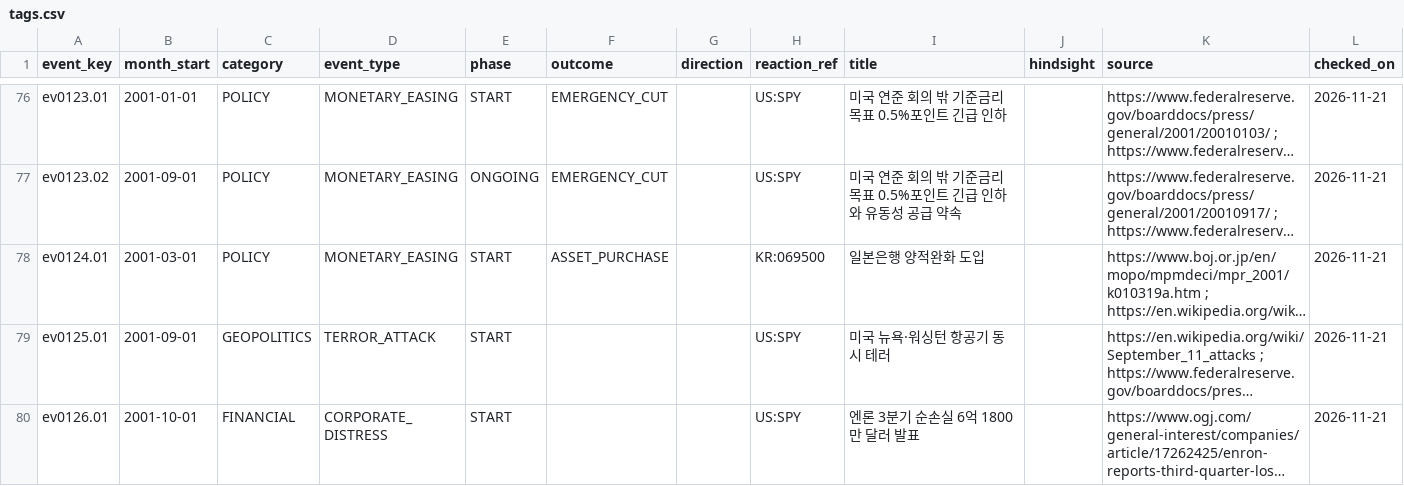
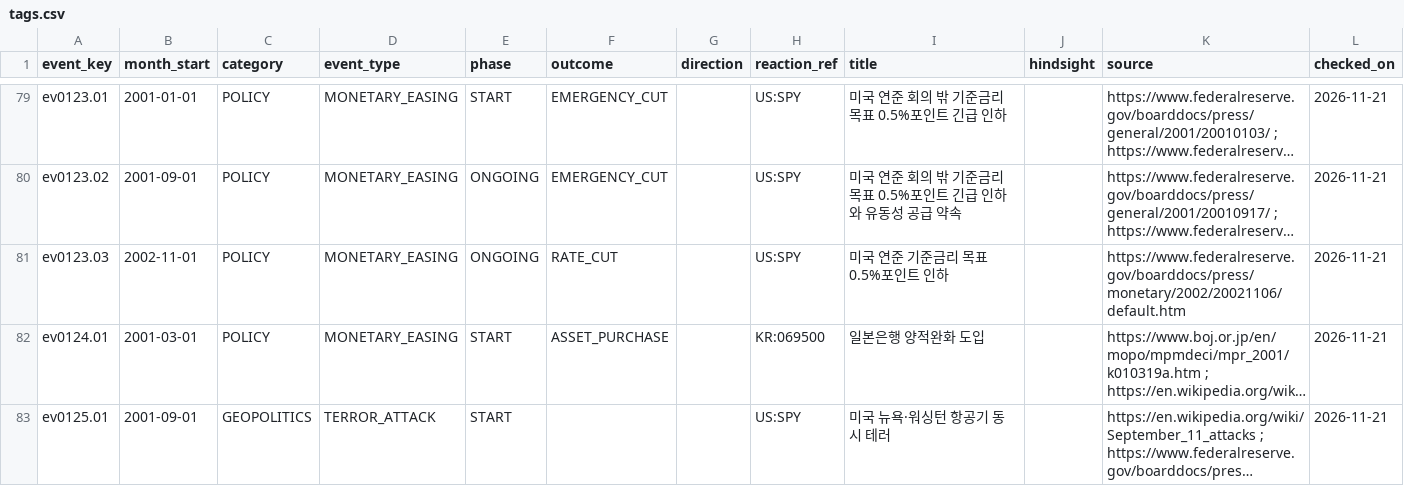
Before and after one commit to yunyongs/ant-lab, a CSV file: events/tags.csv, drawn as a sheet; only a part is shown, gaps mark what is left out; the shorter side is filled out with more unchanged rows; long unchanged cells end in …; the diff covers the shown part only; the diff names each change by its address in the sheet, - before the commit and + after, or states it on an @@ line.

```diff
--- a/events/tags.csv
+++ b/events/tags.csv
+row 81: ev0123.03 | 2002-11-01 | POLICY | MONETARY_EASING | ONGOING | RATE_CUT |  | US:SPY | 미국 연준 기준금리 목표 0.5%포인트 인하 |  | https://www.federalreserve.gov/boarddocs/press/monetary/2002/20021106/default.htm | 2026-11-21
```
Also changed, not shown: 15 added rows and 1 edited cell elsewhere in this file, events/reviewed.csv.
